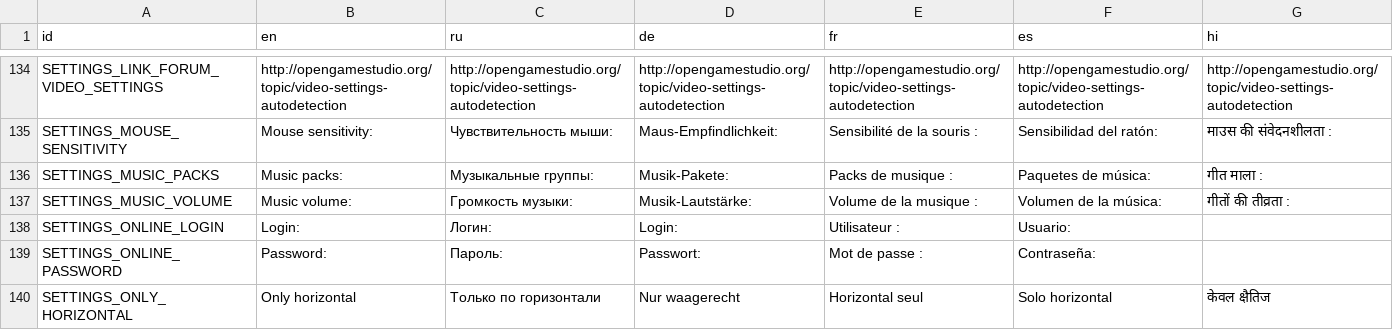
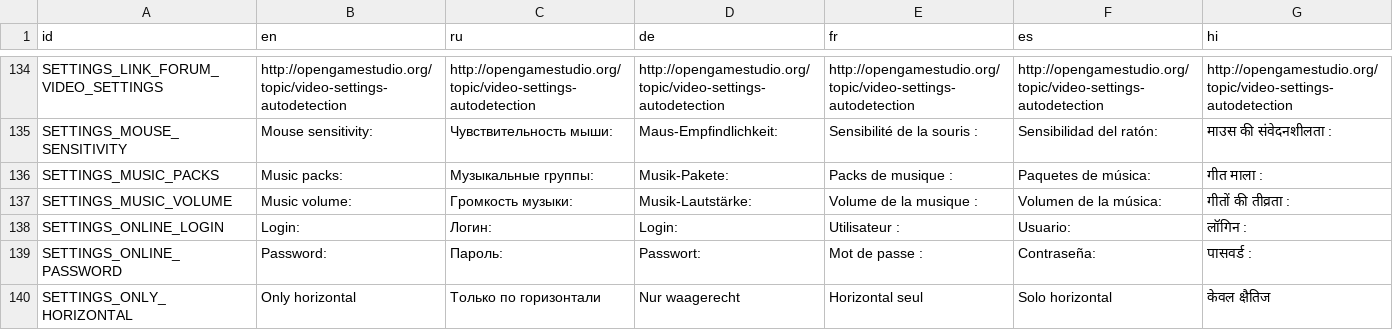
Before and after one commit to jnonline/ogstudio, a CSV file: mj_res/lang/ui.csv, drawn as a sheet; only a part is shown, gaps mark what is left out; the diff covers the shown part only; the diff names each change by its address in the sheet, - before the commit and + after, or states it on an @@ line.

Commit message:
Issue 620 New translations for OGS Mahjong 1.1.0 - Hindi translations from Google Translated were incorporated

```diff
--- a/mj_res/lang/ui.csv
+++ b/mj_res/lang/ui.csv
-G138 (hi): (empty)
+G138 (hi): लॉगिन :
-G139 (hi): (empty)
+G139 (hi): पासवर्ड :
```
Also changed, not shown: 10 edited cells elsewhere in this file, 1 other file.
